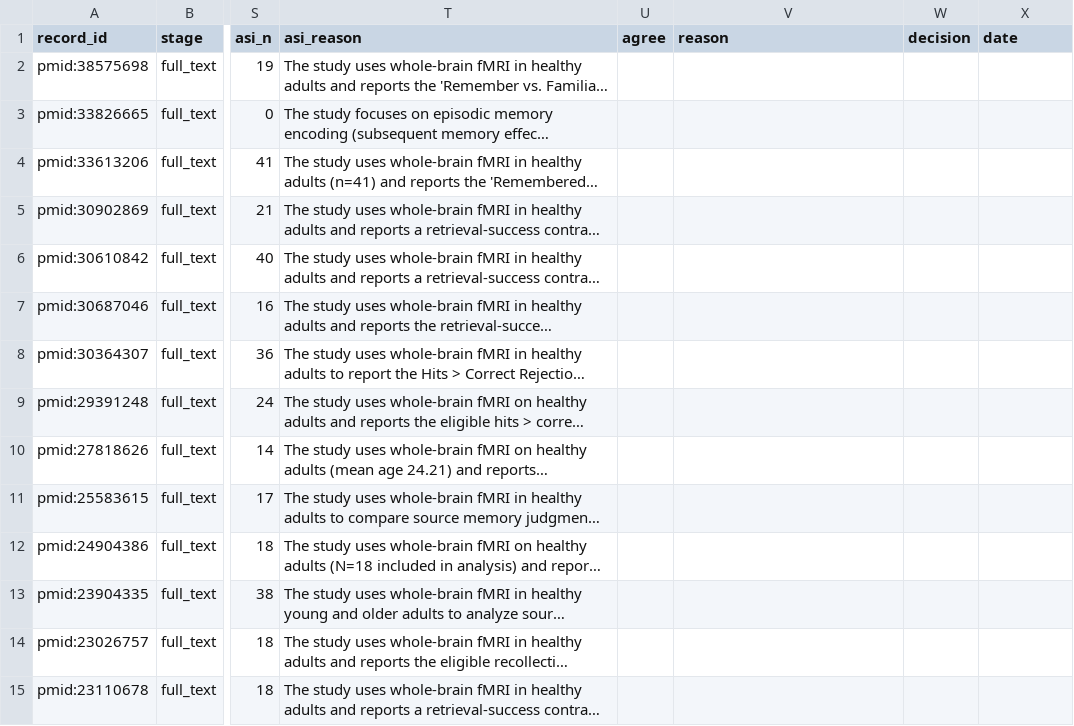
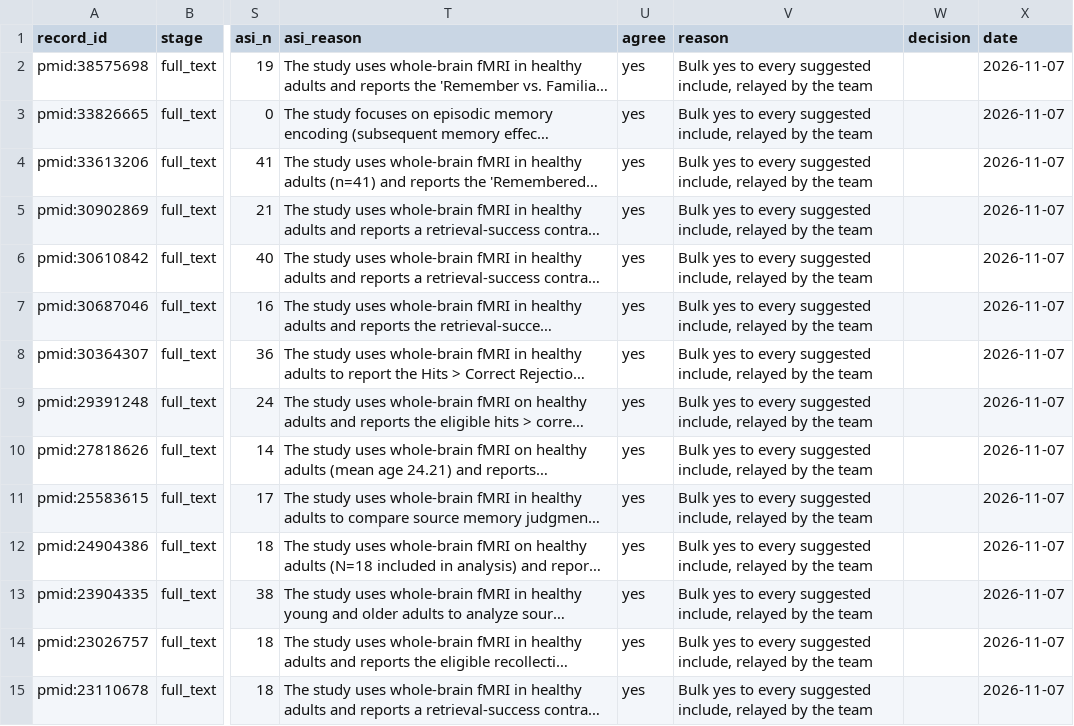
Before and after one commit to tanishahandoo2002-afk/convergence-to-consequence, a CSV file: rq1_map/screening/full_text_check.csv, drawn as a sheet; only a part is shown, gaps mark what is left out; long unchanged cells end in …; the diff covers the shown part only; the diff names each change by its address in the sheet, - before the commit and + after, or states it on an @@ line.

Commit message:
Record the author's yes to the 48 suggested includes and an anonymous second rater
Entered as one decision. The 88 suggested excludes stay unanswered, and no
contrast is verified by this yes.

```diff
--- a/rq1_map/screening/full_text_check.csv
+++ b/rq1_map/screening/full_text_check.csv
-U2:U15 (agree): (empty)
+U2:U15 (agree): yes
-V2:V15 (reason): (empty)
+V2:V15 (reason): Bulk yes to every suggested include, relayed by the team
-X2:X15 (date): (empty)
+X2:X15 (date): 2026-11-07
```
Also changed, not shown: 102 edited cells elsewhere in this file, 2 other files.
